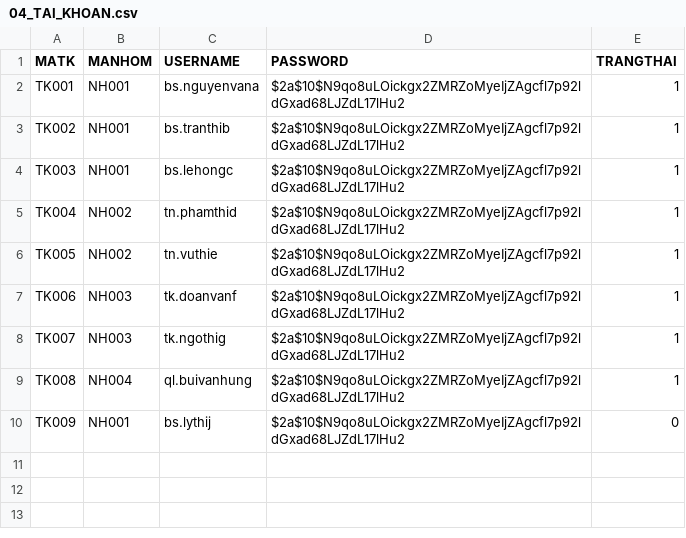
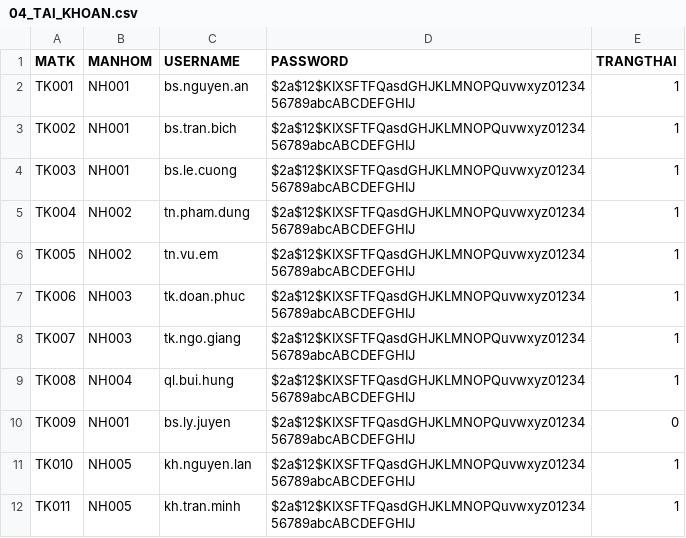
Before and after one commit to mkn67/doan, a CSV file: backend/src/main/resources/data/04_TAI_KHOAN.csv, drawn as a sheet.

```diff
--- a/backend/src/main/resources/data/04_TAI_KHOAN.csv
+++ b/backend/src/main/resources/data/04_TAI_KHOAN.csv
@@ -1,10 +1,12 @@
 "MATK","MANHOM","USERNAME","PASSWORD","TRANGTHAI"
-"TK001","NH001","bs.nguyenvana","$2a$10$N9qo8uLOickgx2ZMRZoMyeIjZAgcfl7p92ldGxad68LJZdL17lHu2","1"
-"TK002","NH001","bs.tranthib","$2a$10$N9qo8uLOickgx2ZMRZoMyeIjZAgcfl7p92ldGxad68LJZdL17lHu2","1"
-"TK003","NH001","bs.lehongc","$2a$10$N9qo8uLOickgx2ZMRZoMyeIjZAgcfl7p92ldGxad68LJZdL17lHu2","1"
-"TK004","NH002","tn.phamthid","$2a$10$N9qo8uLOickgx2ZMRZoMyeIjZAgcfl7p92ldGxad68LJZdL17lHu2","1"
-"TK005","NH002","tn.vuthie","$2a$10$N9qo8uLOickgx2ZMRZoMyeIjZAgcfl7p92ldGxad68LJZdL17lHu2","1"
-"TK006","NH003","tk.doanvanf","$2a$10$N9qo8uLOickgx2ZMRZoMyeIjZAgcfl7p92ldGxad68LJZdL17lHu2","1"
-"TK007","NH003","tk.ngothig","$2a$10$N9qo8uLOickgx2ZMRZoMyeIjZAgcfl7p92ldGxad68LJZdL17lHu2","1"
-"TK008","NH004","ql.buivanhung","$2a$10$N9qo8uLOickgx2ZMRZoMyeIjZAgcfl7p92ldGxad68LJZdL17lHu2","1"
-"TK009","NH001","bs.lythij","$2a$10$N9qo8uLOickgx2ZMRZoMyeIjZAgcfl7p92ldGxad68LJZdL17lHu2","0"
+"TK001","NH001","bs.nguyen.an","$2a$12$KIXSFTFQasdGHJKLMNOPQuvwxyz0123456789abcABCDEFGHIJ","1"
+"TK002","NH001","bs.tran.bich","$2a$12$KIXSFTFQasdGHJKLMNOPQuvwxyz0123456789abcABCDEFGHIJ","1"
+"TK003","NH001","bs.le.cuong","$2a$12$KIXSFTFQasdGHJKLMNOPQuvwxyz0123456789abcABCDEFGHIJ","1"
+"TK004","NH002","tn.pham.dung","$2a$12$KIXSFTFQasdGHJKLMNOPQuvwxyz0123456789abcABCDEFGHIJ","1"
+"TK005","NH002","tn.vu.em","$2a$12$KIXSFTFQasdGHJKLMNOPQuvwxyz0123456789abcABCDEFGHIJ","1"
+"TK006","NH003","tk.doan.phuc","$2a$12$KIXSFTFQasdGHJKLMNOPQuvwxyz0123456789abcABCDEFGHIJ","1"
+"TK007","NH003","tk.ngo.giang","$2a$12$KIXSFTFQasdGHJKLMNOPQuvwxyz0123456789abcABCDEFGHIJ","1"
+"TK008","NH004","ql.bui.hung","$2a$12$KIXSFTFQasdGHJKLMNOPQuvwxyz0123456789abcABCDEFGHIJ","1"
+"TK009","NH001","bs.ly.juyen","$2a$12$KIXSFTFQasdGHJKLMNOPQuvwxyz0123456789abcABCDEFGHIJ","0"
+"TK010","NH005","kh.nguyen.lan","$2a$12$KIXSFTFQasdGHJKLMNOPQuvwxyz0123456789abcABCDEFGHIJ","1"
+"TK011","NH005","kh.tran.minh","$2a$12$KIXSFTFQasdGHJKLMNOPQuvwxyz0123456789abcABCDEFGHIJ","1"
```
Also changed, not shown: backend/src/main/resources/data/02_VAITRO.csv, backend/src/main/resources/data/07_KHACH_HANG.csv, 20 other files.
